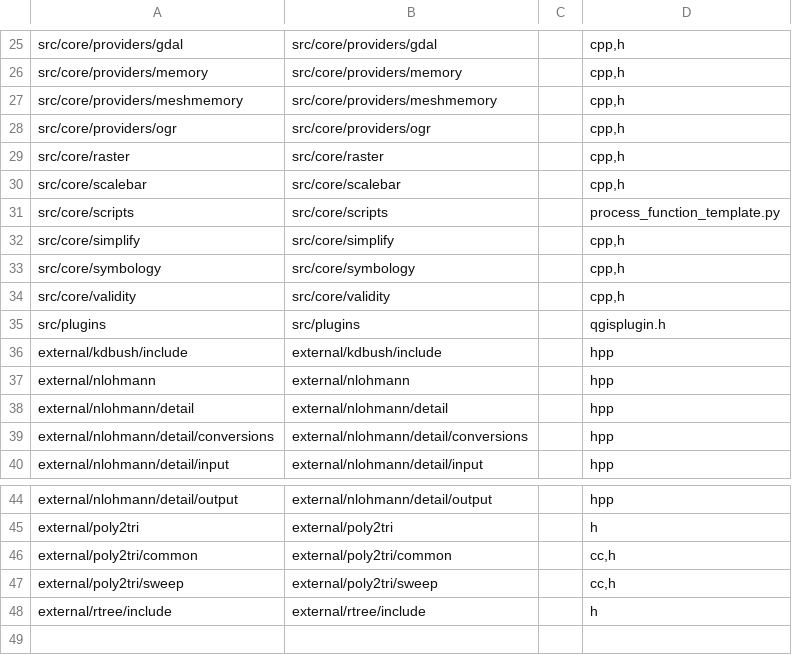
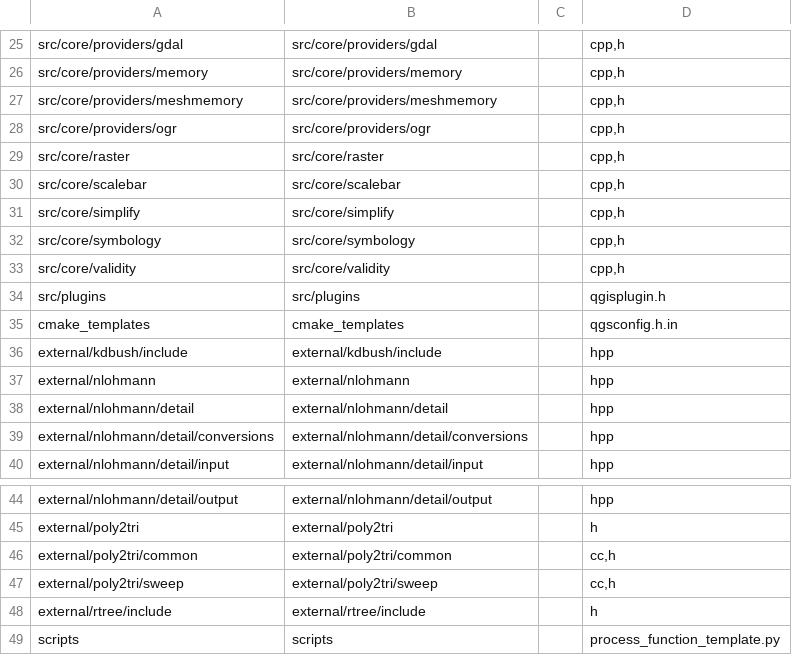
Before and after one commit to nextgis/nextgisqgis, a CSV file: opt/folders.csv, drawn as a sheet; only a part is shown, gaps mark what is left out; removed rows and columns are numbered as before the commit, all else as after; the diff names each change by its address in the sheet, - before the commit and + after, or states it on an @@ line.

Commit message:
Added opt/folders.csv

```diff
--- a/opt/folders.csv
+++ b/opt/folders.csv
-row 31: src/core/scripts | src/core/scripts |  | process_function_template.py
+row 35: cmake_templates | cmake_templates |  | qgsconfig.h.in
+row 49: scripts | scripts |  | process_function_template.py
```
